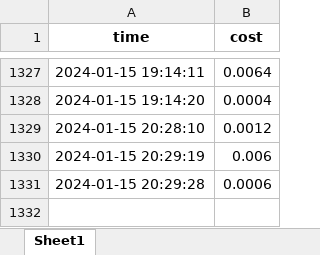
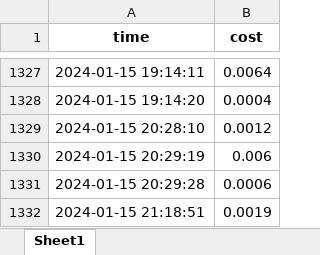
Before and after one commit to TD21forever/RSS-Master, an Excel workbook: resource/cost.xlsx, sheet Sheet1, drawn as a sheet; only a part is shown, gaps mark what is left out; values as stored, in another font and other column widths than the file's, no borders; the diff names each change by its address in the sheet, - before the commit and + after, or states it on an @@ line.

```diff
--- a/resource/cost.xlsx (sheet Sheet1)
+++ b/resource/cost.xlsx (sheet Sheet1)
+row 1332: 2024-01-15 21:18:51 | 0.0019
```
Also changed, not shown: 9 other files.
